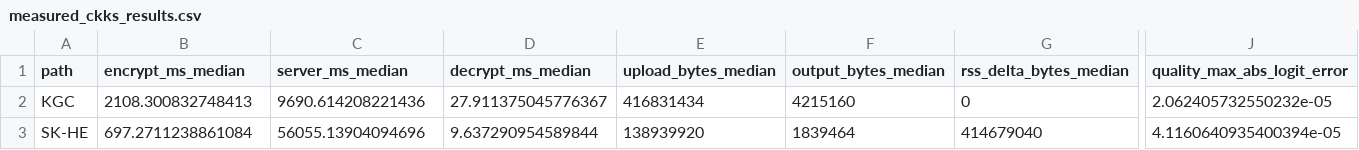
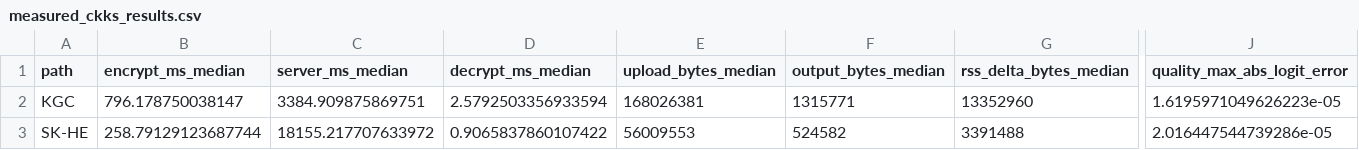
Before and after one commit to chimans/PrivNet-Krylov, a CSV file: outputs/real_ckks/measured/measured_ckks_results.csv, drawn as a sheet; only a part is shown, gaps mark what is left out; the diff covers the shown part only; the diff names each change by its address in the sheet, - before the commit and + after, or states it on an @@ line.

Commit message:
Fix SK-HE CKKS depth and refresh measured benchmark

```diff
--- a/outputs/real_ckks/measured/measured_ckks_results.csv
+++ b/outputs/real_ckks/measured/measured_ckks_results.csv
-B2 (encrypt_ms_median): 2108.300832748413
+B2 (encrypt_ms_median): 796.178750038147
-C2 (server_ms_median): 9690.614208221436
+C2 (server_ms_median): 3384.909875869751
-D2 (decrypt_ms_median): 27.911375045776367
+D2 (decrypt_ms_median): 2.5792503356933594
-E2 (upload_bytes_median): 416831434
+E2 (upload_bytes_median): 168026381
-F2 (output_bytes_median): 4215160
+F2 (output_bytes_median): 1315771
-G2 (rss_delta_bytes_median): 0
+G2 (rss_delta_bytes_median): 13352960
-J2 (quality_max_abs_logit_error): 2.062405732550232e-05
+J2 (quality_max_abs_logit_error): 1.6195971049626223e-05
-B3 (encrypt_ms_median): 697.2711238861084
+B3 (encrypt_ms_median): 258.79129123687744
-C3 (server_ms_median): 56055.13904094696
+C3 (server_ms_median): 18155.217707633972
-D3 (decrypt_ms_median): 9.637290954589844
+D3 (decrypt_ms_median): 0.9065837860107422
-E3 (upload_bytes_median): 138939920
+E3 (upload_bytes_median): 56009553
-F3 (output_bytes_median): 1839464
+F3 (output_bytes_median): 524582
-G3 (rss_delta_bytes_median): 414679040
+G3 (rss_delta_bytes_median): 3391488
-J3 (quality_max_abs_logit_error): 4.1160640935400394e-05
+J3 (quality_max_abs_logit_error): 2.016447544739286e-05
```
Also changed, not shown: 2 edited cells elsewhere in this file, 4 other files.
